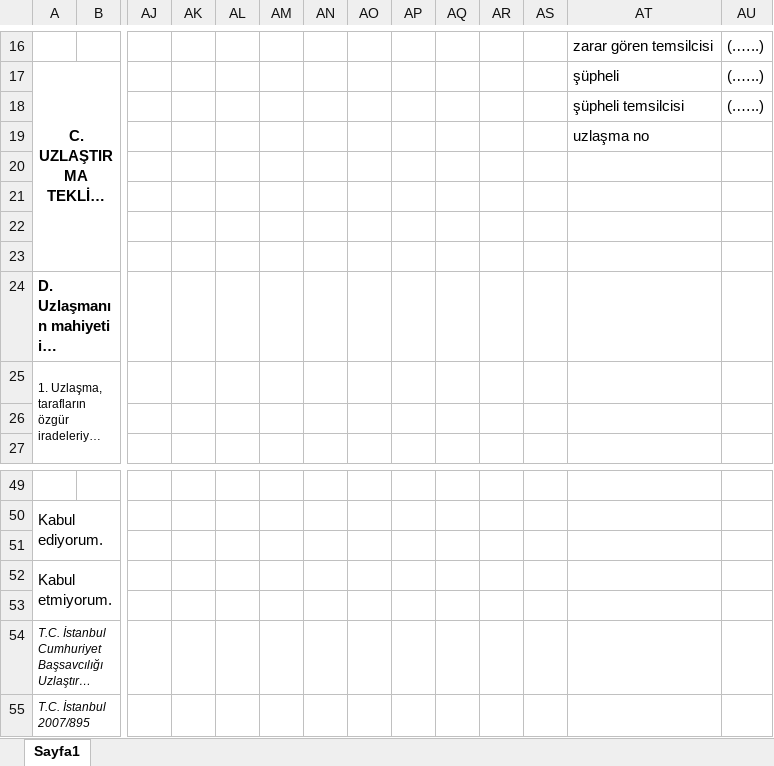
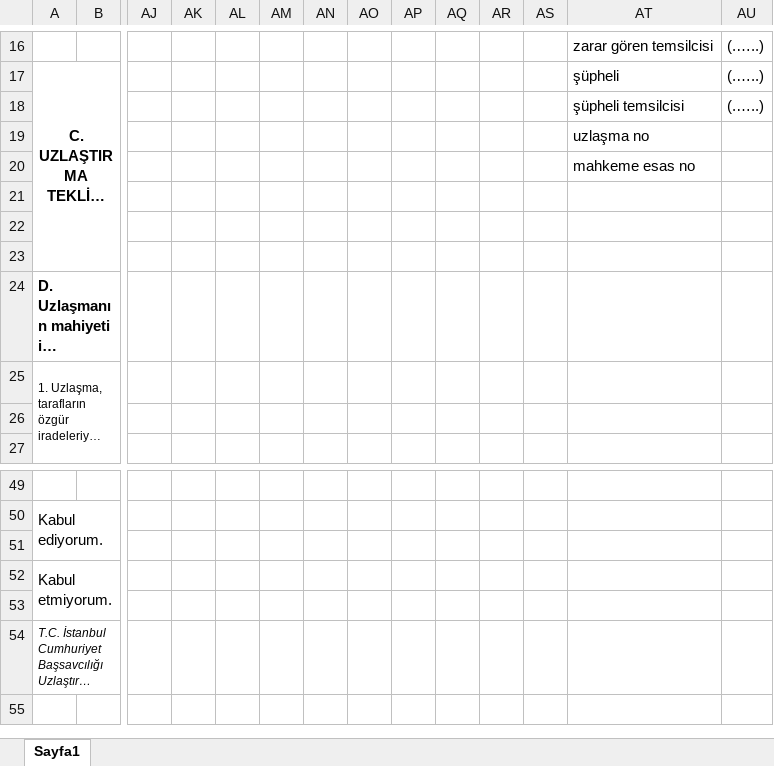
Before and after one commit to rolilahla/Uzlasma, an Excel workbook: dosyalar/uzfile/Teklif Formu.xlsx, sheet Sayfa1, drawn as a sheet; only a part is shown, gaps mark what is left out; long unchanged cells end in …; values as stored, in another font and other column widths than the file's, no borders; rows hold the shown columns only; the diff names each change by its address in the sheet, - before the commit and + after, or states it on an @@ line.

```diff
--- a/dosyalar/uzfile/Teklif Formu.xlsx (sheet Sayfa1)
+++ b/dosyalar/uzfile/Teklif Formu.xlsx (sheet Sayfa1)
-AT20: (empty)
+AT20: mahkeme esas no
-row 55: T.C. İstanbul 2007/895
```
Also changed, not shown: dosyalar/uzfile/Tebligat.xlsx, 5 other files.
